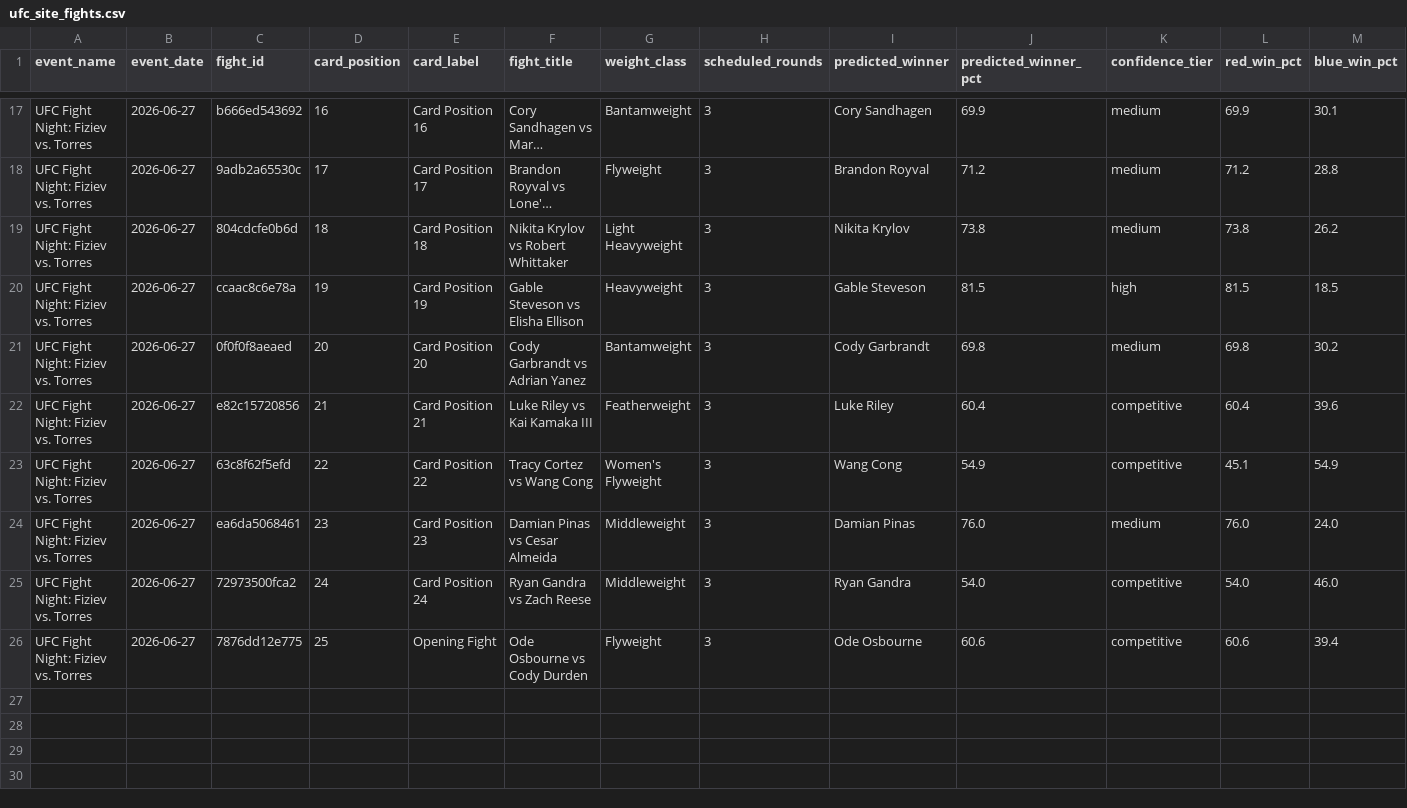
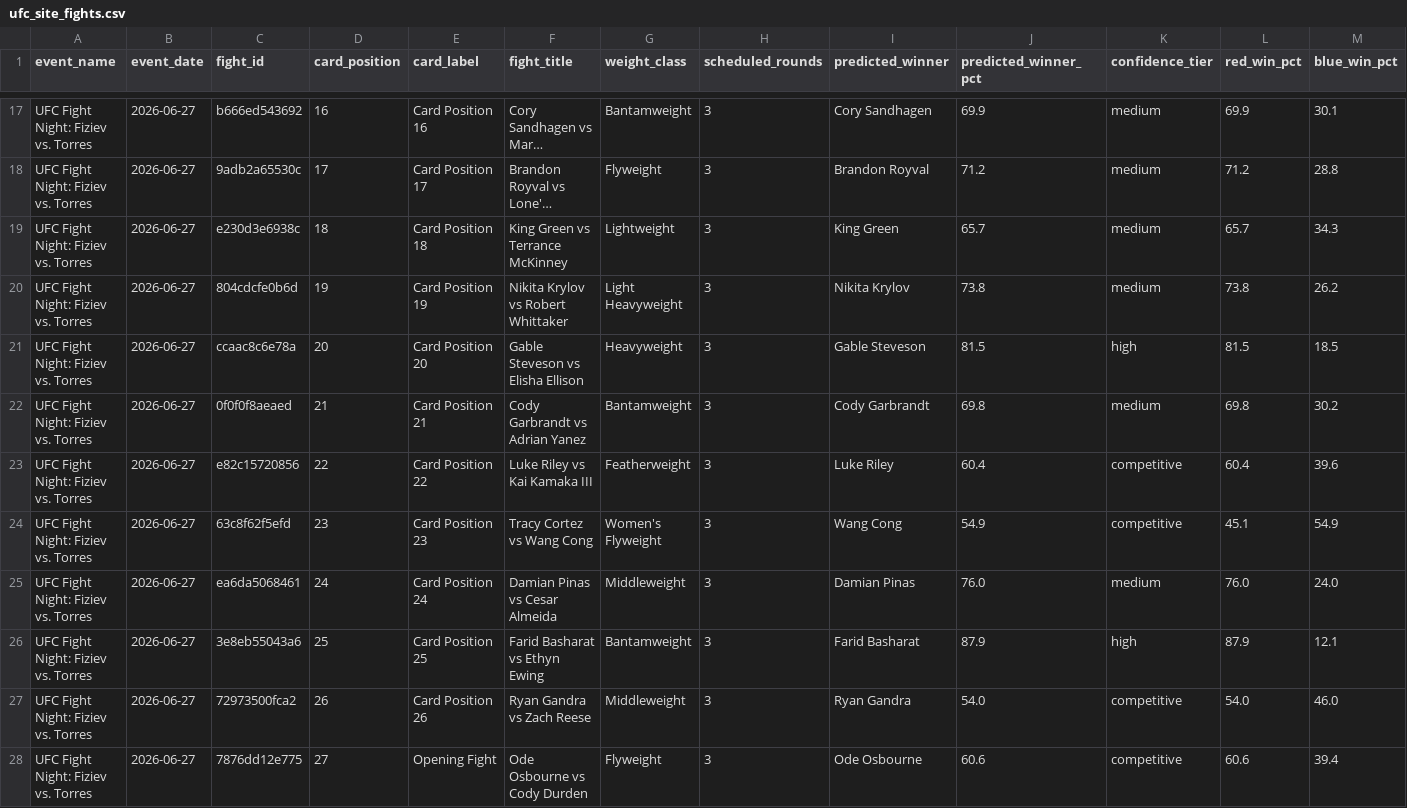
Before and after one commit to syocum9422-blip/edgeranked-site, a CSV file: data/ufc/website/ufc_site_fights.csv, drawn as a sheet; only a part is shown, gaps mark what is left out; long unchanged cells end in …; addresses are those after the commit; rows hold the shown columns only; the diff names each change by its address in the sheet, - before the commit and + after, or states it on an @@ line.

```diff
--- a/data/ufc/website/ufc_site_fights.csv
+++ b/data/ufc/website/ufc_site_fights.csv
+row 19: UFC Fight Night: Fiziev vs. Torres | 2026-06-27 | e230d3e6938c | 18 | Card Position 18 | King Green vs Terrance McKinney | Lightweight | 3 | King Green | 65.7 | medium | 65.7 | 34.3
-D20 (card_position): 18
+D20 (card_position): 19
-E20 (card_label): Card Position 18
+E20 (card_label): Card Position 19
-D21 (card_position): 19
+D21 (card_position): 20
-E21 (card_label): Card Position 19
+E21 (card_label): Card Position 20
-D22 (card_position): 20
+D22 (card_position): 21
-E22 (card_label): Card Position 20
+E22 (card_label): Card Position 21
-D23 (card_position): 21
+D23 (card_position): 22
-E23 (card_label): Card Position 21
+E23 (card_label): Card Position 22
-D24 (card_position): 22
+D24 (card_position): 23
-E24 (card_label): Card Position 22
+E24 (card_label): Card Position 23
-D25 (card_position): 23
+D25 (card_position): 24
-E25 (card_label): Card Position 23
+E25 (card_label): Card Position 24
+row 26: UFC Fight Night: Fiziev vs. Torres | 2026-06-27 | 3e8eb55043a6 | 25 | Card Position 25 | Farid Basharat vs Ethyn Ewing | Bantamweight | 3 | Farid Basharat | 87.9 | high | 87.9 | 12.1
-D27 (card_position): 24
+D27 (card_position): 26
-E27 (card_label): Card Position 24
+E27 (card_label): Card Position 26
-D28 (card_position): 25
+D28 (card_position): 27
```
Also changed, not shown: data/ufc/ufc_prop_probabilities.csv, 1 other file.
